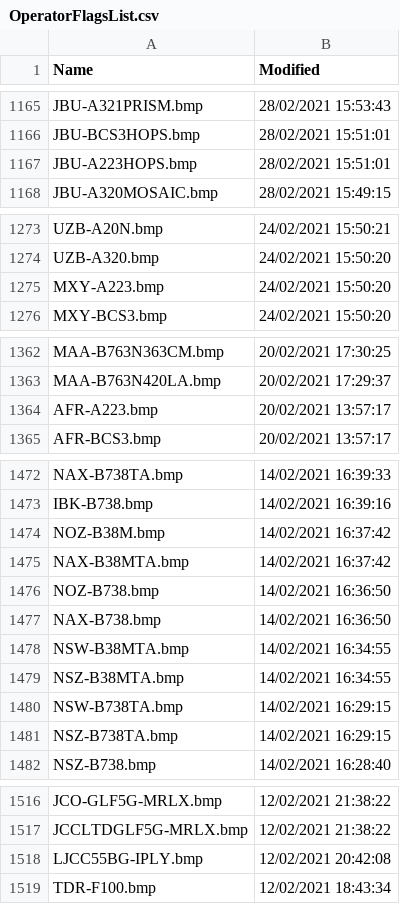
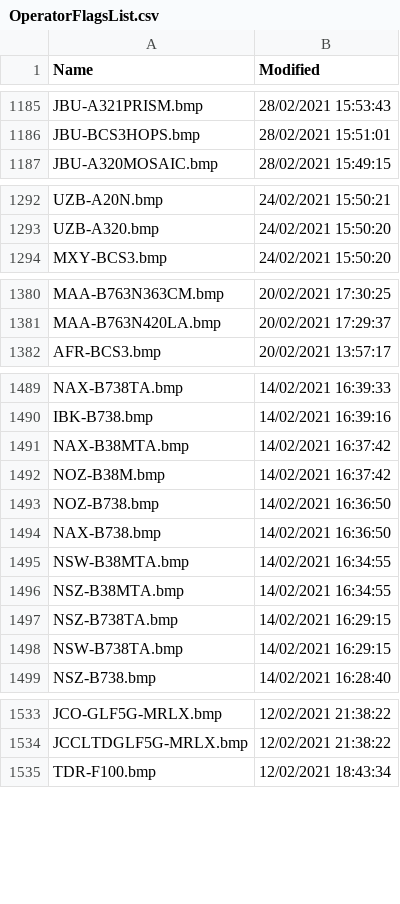
Before and after one commit to classicvalues/VRSOperatorFlags, a CSV file: OperatorFlagsList.csv, drawn as a sheet; only a part is shown, gaps mark what is left out; the diff covers the shown part only.

```diff
--- a/OperatorFlagsList.csv
+++ b/OperatorFlagsList.csv
@@ -1166,3 +1186,2 @@ JBU-A321PRISM.bmp,28/02/2021 15:53:43
 JBU-BCS3HOPS.bmp,28/02/2021 15:51:01
-JBU-A223HOPS.bmp,28/02/2021 15:51:01
 JBU-A320MOSAIC.bmp,28/02/2021 15:49:15
@@ -1274,3 +1293,2 @@ UZB-A20N.bmp,24/02/2021 15:50:21
 UZB-A320.bmp,24/02/2021 15:50:20
-MXY-A223.bmp,24/02/2021 15:50:20
 MXY-BCS3.bmp,24/02/2021 15:50:20
@@ -1363,3 +1381,2 @@ MAA-B763N363CM.bmp,20/02/2021 17:30:25
 MAA-B763N420LA.bmp,20/02/2021 17:29:37
-AFR-A223.bmp,20/02/2021 13:57:17
 AFR-BCS3.bmp,20/02/2021 13:57:17
@@ -1473,4 +1490,4 @@ NAX-B738TA.bmp,14/02/2021 16:39:33
 IBK-B738.bmp,14/02/2021 16:39:16
-NOZ-B38M.bmp,14/02/2021 16:37:42
 NAX-B38MTA.bmp,14/02/2021 16:37:42
+NOZ-B38M.bmp,14/02/2021 16:37:42
 NOZ-B738.bmp,14/02/2021 16:36:50
@@ -1479,4 +1496,4 @@ NSW-B38MTA.bmp,14/02/2021 16:34:55
 NSZ-B38MTA.bmp,14/02/2021 16:34:55
-NSW-B738TA.bmp,14/02/2021 16:29:15
 NSZ-B738TA.bmp,14/02/2021 16:29:15
+NSW-B738TA.bmp,14/02/2021 16:29:15
 NSZ-B738.bmp,14/02/2021 16:28:40
@@ -1517,3 +1534,2 @@ JCO-GLF5G-MRLX.bmp,12/02/2021 21:38:22
 JCCLTDGLF5G-MRLX.bmp,12/02/2021 21:38:22
-LJCC55BG-IPLY.bmp,12/02/2021 20:42:08
 TDR-F100.bmp,12/02/2021 18:43:34
```
Also changed, not shown: 25 added rows, 14 removed rows and 14 moved rows elsewhere in this file, 1 other file.
